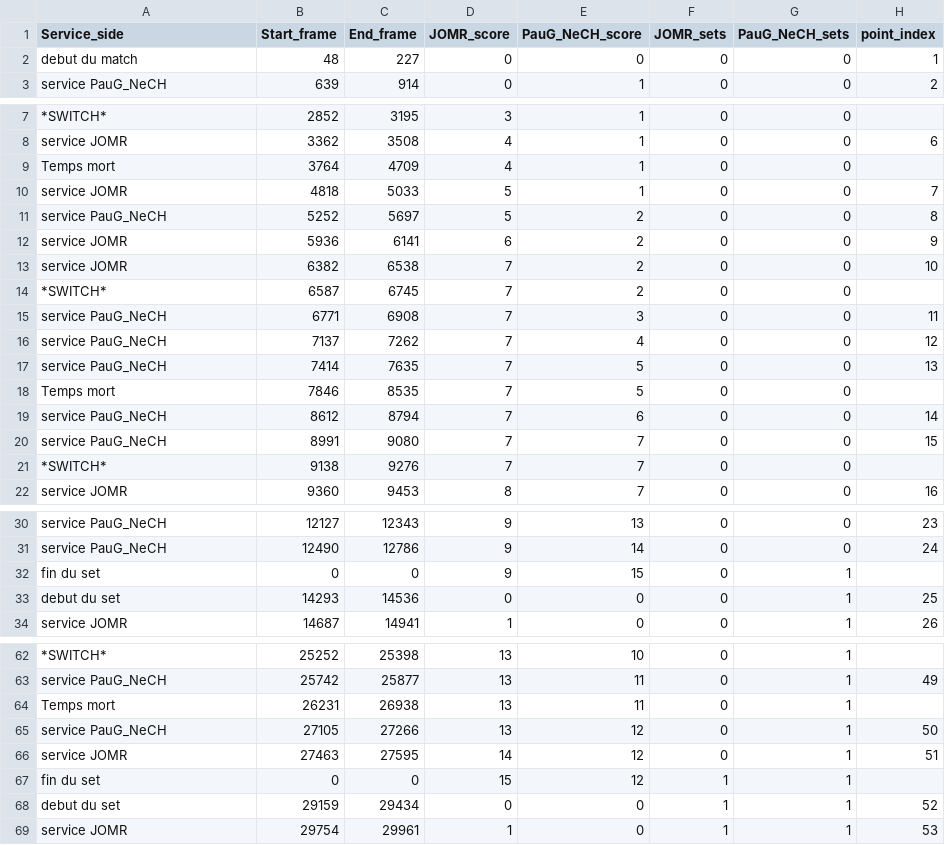
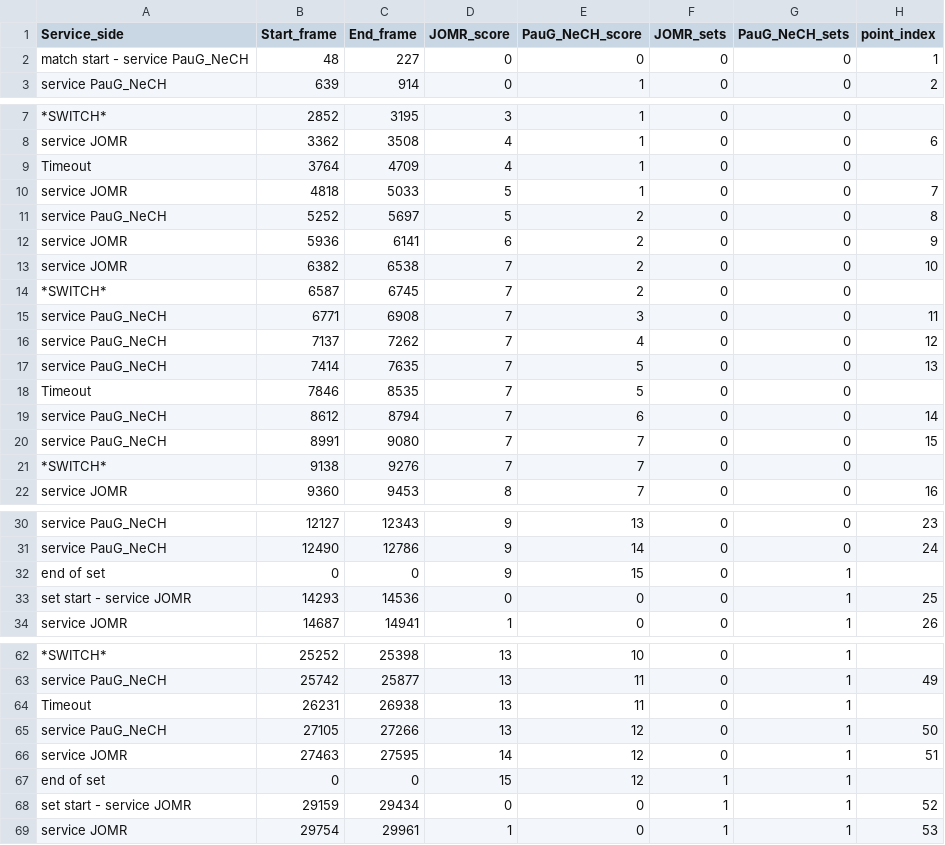
Before and after one commit to AlexisDardelet/DataBeach, a CSV file: indexed_df_points/indexed_df_points_JOMR_jan26_MBV_03.csv, drawn as a sheet; only a part is shown, gaps mark what is left out; the diff covers the shown part only; the diff names each change by its address in the sheet, - before the commit and + after, or states it on an @@ line.

```diff
--- a/indexed_df_points/indexed_df_points_JOMR_jan26_MBV_03.csv
+++ b/indexed_df_points/indexed_df_points_JOMR_jan26_MBV_03.csv
-A2 (Service_side): debut du match
+A2 (Service_side): match start - service PauG_NeCH
-A9 (Service_side): Temps mort
+A9 (Service_side): Timeout
-A18 (Service_side): Temps mort
+A18 (Service_side): Timeout
-A32 (Service_side): fin du set
+A32 (Service_side): end of set
-A33 (Service_side): debut du set
+A33 (Service_side): set start - service JOMR
-A64 (Service_side): Temps mort
+A64 (Service_side): Timeout
-A67 (Service_side): fin du set
+A67 (Service_side): end of set
-A68 (Service_side): debut du set
+A68 (Service_side): set start - service JOMR
```
Also changed, not shown: 2 edited cells elsewhere in this file, indexed_df_points/indexed_df_points_JOMR_nov25_BSD_02.csv, indexed_df_points/indexed_df_points_JOMR_nov25_MBV_01.csv, 18 other files.
